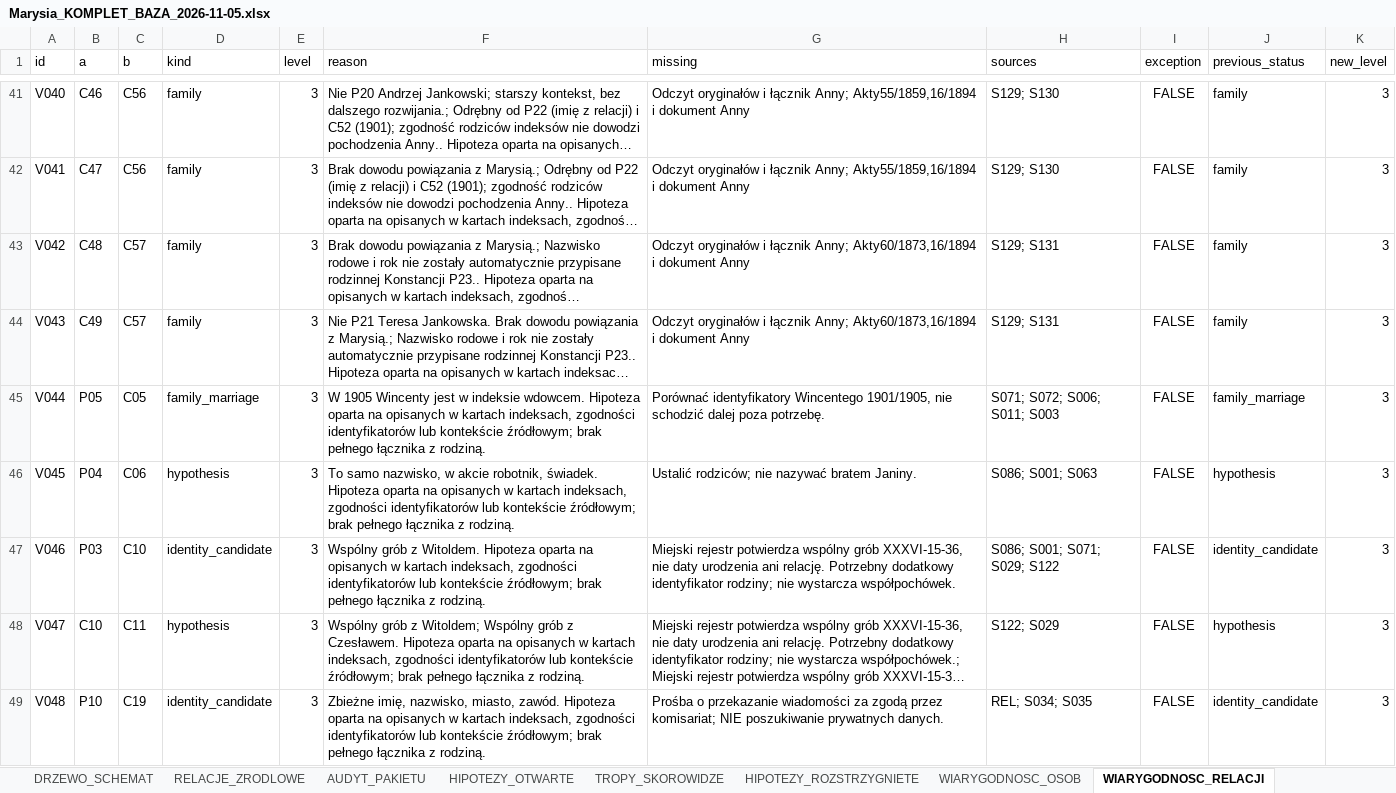
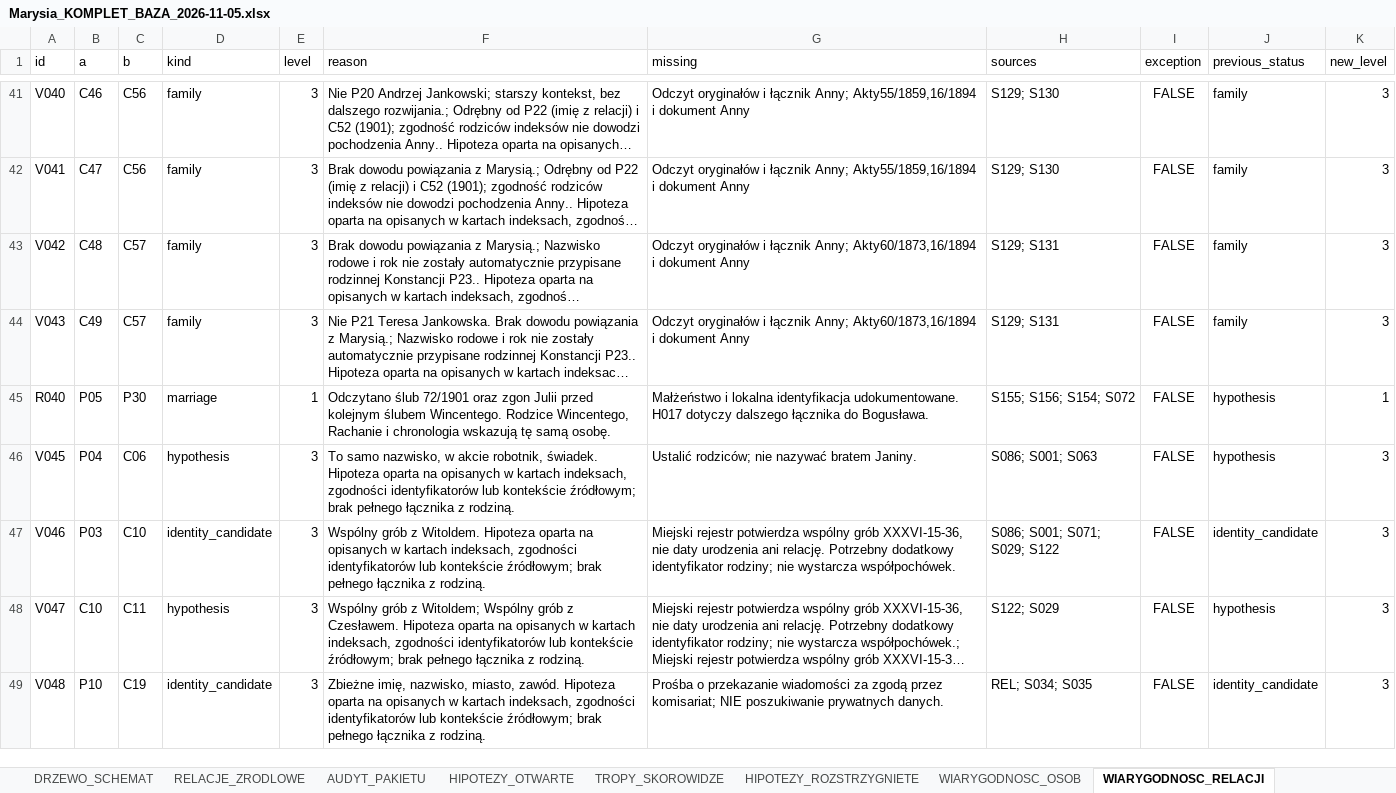
Before and after one commit to maciekkoz-PL/drzewo-genealogiczne, an Excel workbook: Marysia_KOMPLET_BAZA_2026-11-05.xlsx, sheet WIARYGODNOSC_RELACJI, drawn as a sheet; only a part is shown, gaps mark what is left out; long unchanged cells end in …; values as stored, in another font and other column widths than the file's, no borders; removed rows and columns are numbered as before the commit, all else as after; the diff covers the shown part only; the diff names each change by its address in the sheet, - before the commit and + after, or states it on an @@ line.

```diff
--- a/Marysia_KOMPLET_BAZA_2026-11-05.xlsx (sheet WIARYGODNOSC_RELACJI)
+++ b/Marysia_KOMPLET_BAZA_2026-11-05.xlsx (sheet WIARYGODNOSC_RELACJI)
-row 45: V044 | P05 | C05 | family_marriage | 3 | W 1905 Wincenty jest w indeksie wdowcem. Hipoteza oparta na opisanych w kartach indeksach, zgodności identyfikatorów lub kontekście źródłowym; brak pełnego łącznika z rodziną. | Porównać identyfikatory Wincentego 1901/1905, nie schodzić dalej poza potrzebę. | S071; S072; S006; S011; S003 | FALSE | family_marriage | 3
+row 45: R040 | P05 | P30 | marriage | 1 | Odczytano ślub 72/1901 oraz zgon Julii przed kolejnym ślubem Wincentego. Rodzice Wincentego, Rachanie i chronologia wskazują tę samą osobę. | Małżeństwo i lokalna identyfikacja udokumentowane. H017 dotyczy dalszego łącznika do Bogusława. | S155; S156; S154; S072 | FALSE | hypothesis | 1
```
Also changed, not shown: 6 added rows and 7 edited cells elsewhere in this sheet, sheet WIARYGODNOSC_OSOB, 22 other files.
